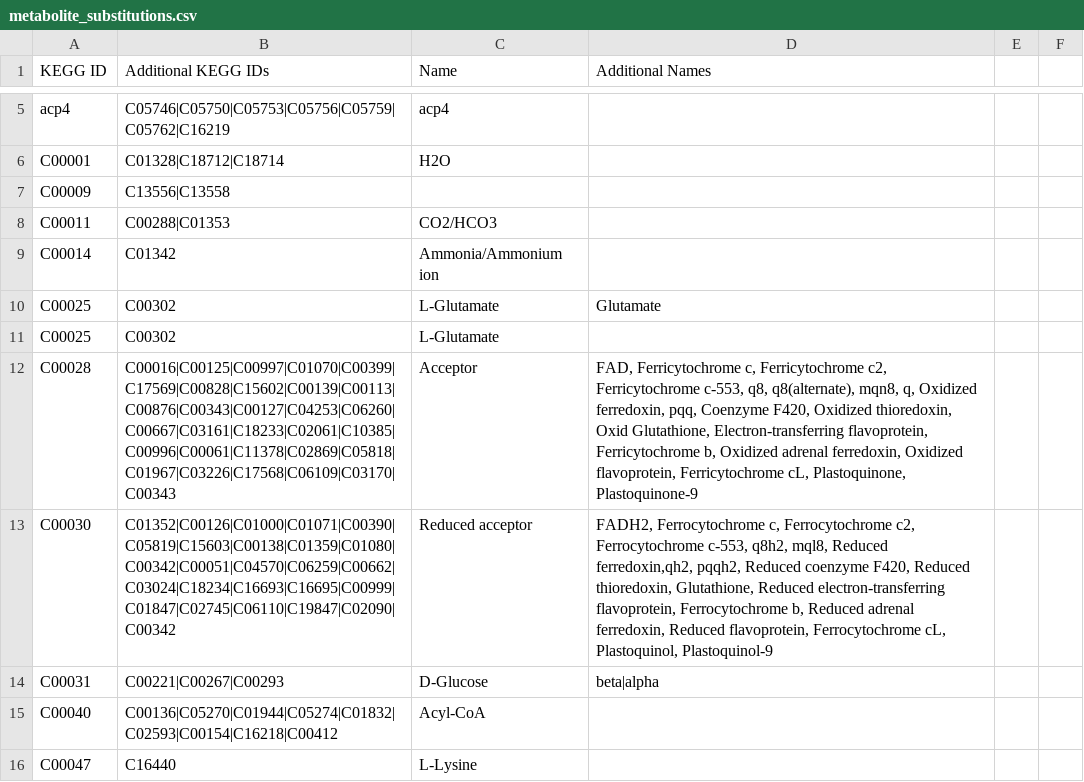
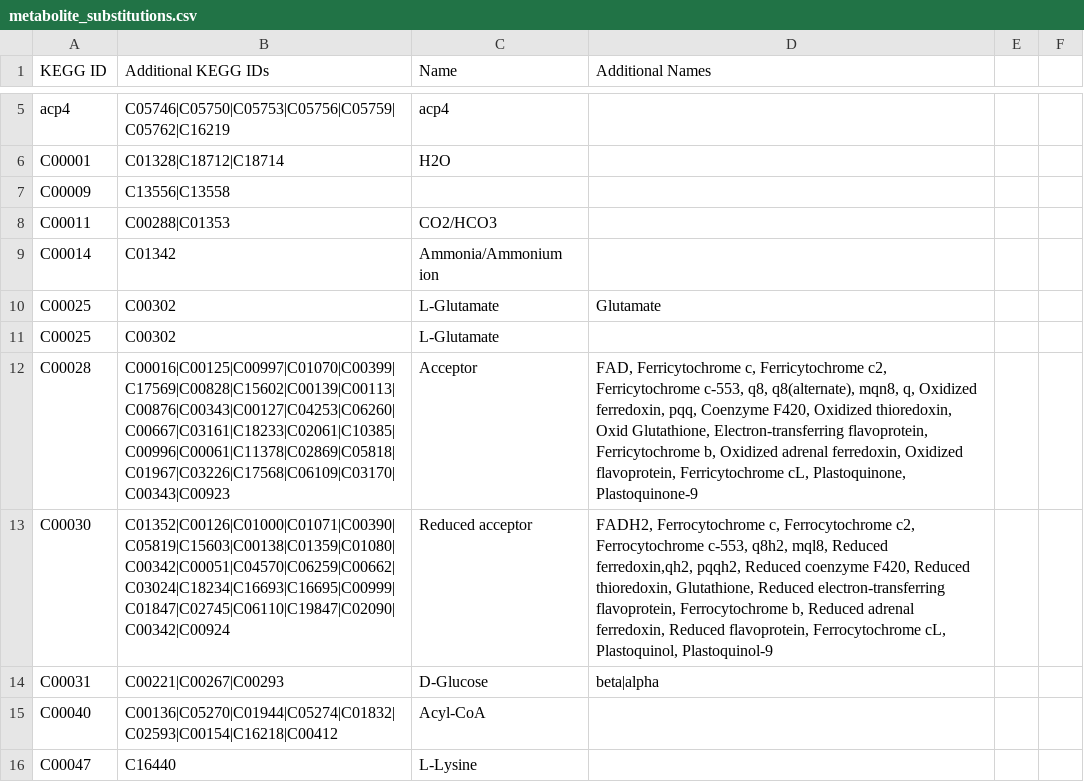
Before and after one commit to desmondlun/MOST, a CSV file: etc/visualization/metabolite_substitutions.csv, drawn as a sheet; only a part is shown, gaps mark what is left out.

Commit message:
Updated database

```diff
--- a/etc/visualization/metabolite_substitutions.csv
+++ b/etc/visualization/metabolite_substitutions.csv
@@ -11,4 +11,4 @@ C00025,C00302,L-Glutamate,Glutamate,,
 C00025,C00302,L-Glutamate,,,
-C00028,C00016|C00125|C00997|C01070|C00399|C17569|C00828|C15602|C00139|C00113|C00876|C00343|C00127|C04253|C06260|C00667|C03161|C18233|C02061|C10385|C00996|C00061|C11378|C02869|C05818|C01967|C03226|C17568|C06109|C03170|C00343,Acceptor,"FAD, Ferricytochrome c, Ferricytochrome c2, Ferricytochrome c-553, q8, q8(alternate), mqn8, q, Oxidized ferredoxin, pqq, Coenzyme F420, Oxidized thioredoxin, Oxid Glutathione, Electron-transferring flavoprotein, Ferricytochrome b, Oxidized adrenal ferredoxin, Oxidized flavoprotein, Ferricytochrome cL, Plastoquinone, Plastoquinone-9",,
-C00030,C01352|C00126|C01000|C01071|C00390|C05819|C15603|C00138|C01359|C01080|C00342|C00051|C04570|C06259|C00662|C03024|C18234|C16693|C16695|C00999|C01847|C02745|C06110|C19847|C02090|C00342,Reduced acceptor,"FADH2, Ferrocytochrome c, Ferrocytochrome c2, Ferrocytochrome c-553, q8h2, mql8, Reduced ferredoxin,qh2, pqqh2, Reduced coenzyme F420, Reduced thioredoxin, Glutathione, Reduced electron-transferring flavoprotein, Ferrocytochrome b, Reduced adrenal ferredoxin, Reduced flavoprotein, Ferrocytochrome cL, Plastoquinol, Plastoquinol-9",,
+C00028,C00016|C00125|C00997|C01070|C00399|C17569|C00828|C15602|C00139|C00113|C00876|C00343|C00127|C04253|C06260|C00667|C03161|C18233|C02061|C10385|C00996|C00061|C11378|C02869|C05818|C01967|C03226|C17568|C06109|C03170|C00343|C00923,Acceptor,"FAD, Ferricytochrome c, Ferricytochrome c2, Ferricytochrome c-553, q8, q8(alternate), mqn8, q, Oxidized ferredoxin, pqq, Coenzyme F420, Oxidized thioredoxin, Oxid Glutathione, Electron-transferring flavoprotein, Ferricytochrome b, Oxidized adrenal ferredoxin, Oxidized flavoprotein, Ferricytochrome cL, Plastoquinone, Plastoquinone-9",,
+C00030,C01352|C00126|C01000|C01071|C00390|C05819|C15603|C00138|C01359|C01080|C00342|C00051|C04570|C06259|C00662|C03024|C18234|C16693|C16695|C00999|C01847|C02745|C06110|C19847|C02090|C00342|C00924,Reduced acceptor,"FADH2, Ferrocytochrome c, Ferrocytochrome c2, Ferrocytochrome c-553, q8h2, mql8, Reduced ferredoxin,qh2, pqqh2, Reduced coenzyme F420, Reduced thioredoxin, Glutathione, Reduced electron-transferring flavoprotein, Ferrocytochrome b, Reduced adrenal ferredoxin, Reduced flavoprotein, Ferrocytochrome cL, Plastoquinol, Plastoquinol-9",,
 C00031,C00221|C00267|C00293,D-Glucose,beta|alpha,,
```
